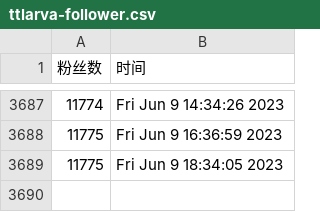
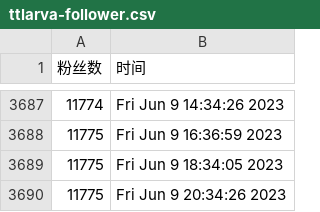
Before and after one commit to doombeaker/Larva, a CSV file: scripts/ttlarva-follower.csv, drawn as a sheet; only a part is shown, gaps mark what is left out.

Commit message:
update followers count daily

```diff
--- a/scripts/ttlarva-follower.csv
+++ b/scripts/ttlarva-follower.csv
@@ -3689 +3689,2 @@
 11775,Fri Jun  9 18:34:05 2023
+11775,Fri Jun  9 20:34:26 2023
```
